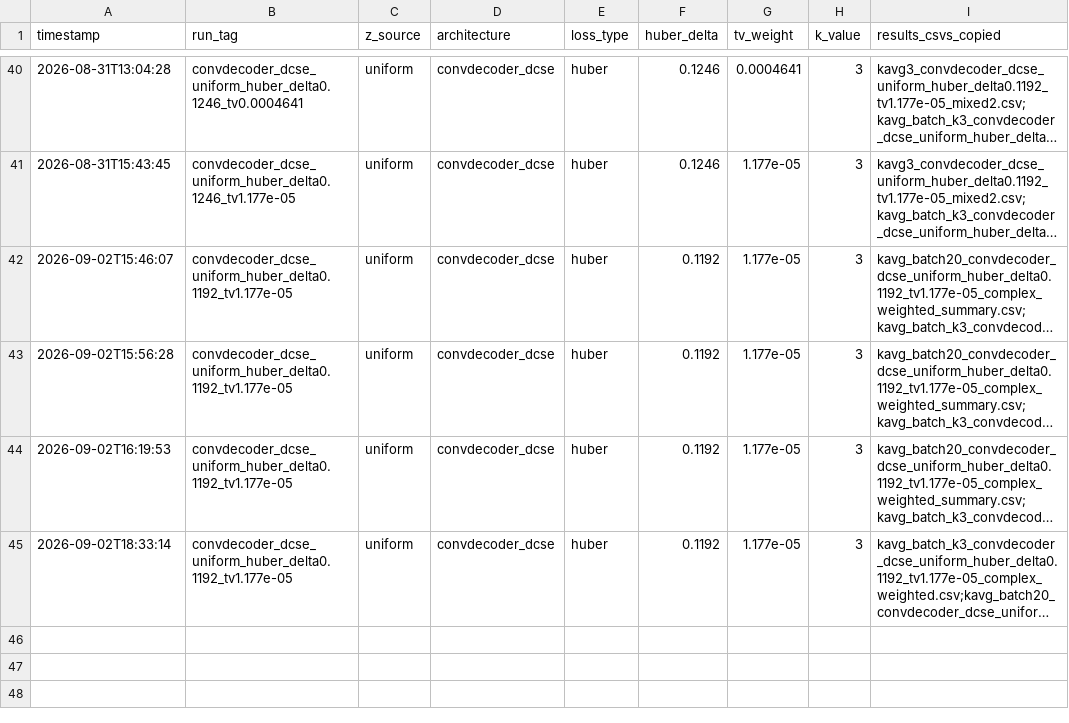
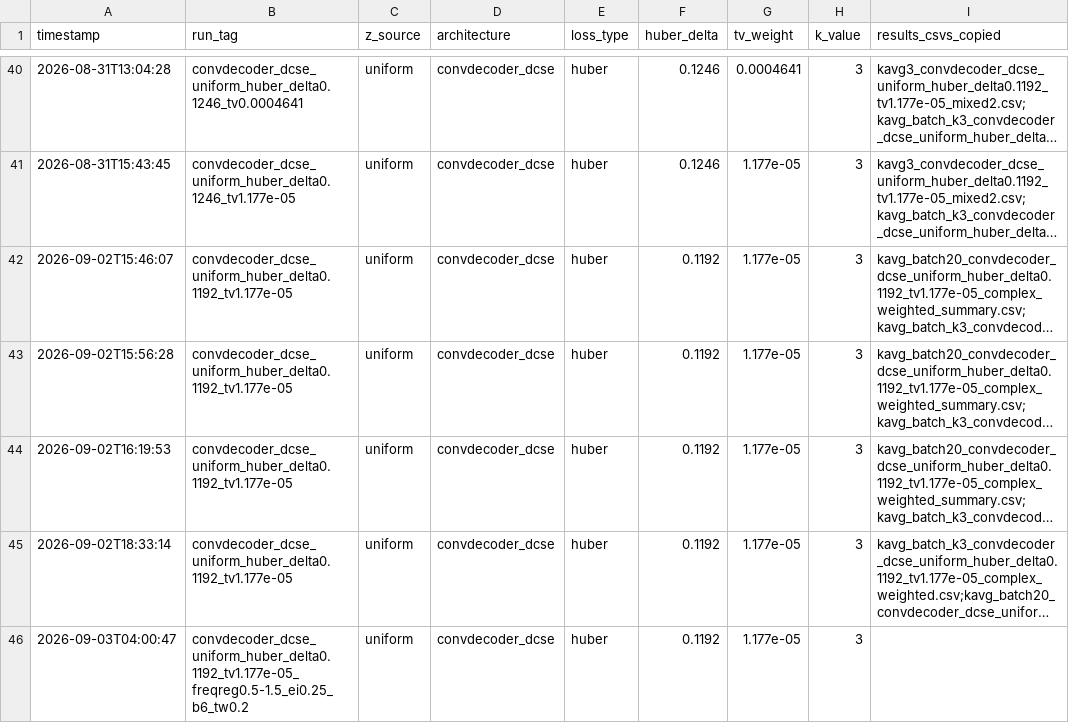
Before and after one commit to itaipasternak-cloud/ConvDeconv-MRI-project, a CSV file: results/manifest.csv, drawn as a sheet; only a part is shown, gaps mark what is left out; long unchanged cells end in …; the diff names each change by its address in the sheet, - before the commit and + after, or states it on an @@ line.

Commit message:
Update results/notebook -- 2026-09-03T04:00:47 (RUN_TAG=convdecoder_dcse_uniform_huber_delta0.1192_tv1.177e-05_freqreg0.5-1.5_ei0.25_b6_tw0.2)

```diff
--- a/results/manifest.csv
+++ b/results/manifest.csv
+row 46: 2026-09-03T04:00:47 | convdecoder_dcse_uniform_huber_delta0.1192_tv1.177e-05_freqreg0.5-1.5_ei0.25_b6_tw0.2 | uniform | convdecoder_dcse | huber | 0.1192 | 1.177e-05 | 3
```
